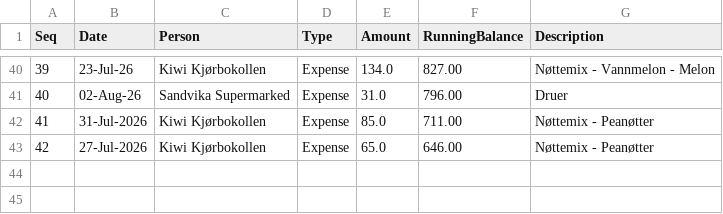
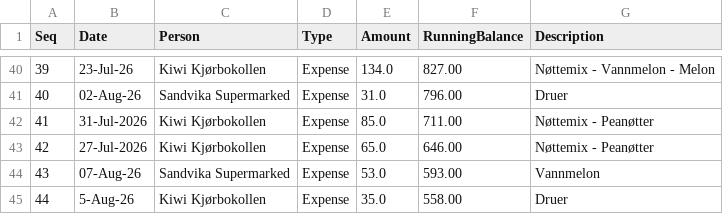
Before and after one commit to aakshirwany/tracker, a CSV file: data.csv, drawn as a sheet; only a part is shown, gaps mark what is left out.

Commit message:
Update tracker data via Web UI

```diff
--- a/data.csv
+++ b/data.csv
@@ -43 +43,3 @@ Seq,Date,Person,Type,Amount,RunningBalance,Description
 42,27-Jul-2026,Kiwi Kjørbokollen,Expense,65.0,646.00,Nøttemix -  Peanøtter
+43,07-Aug-26,Sandvika Supermarked,Expense,53.0,593.00,Vannmelon
+44,5-Aug-26,Kiwi Kjørbokollen,Expense,35.0,558.00,Druer
```
